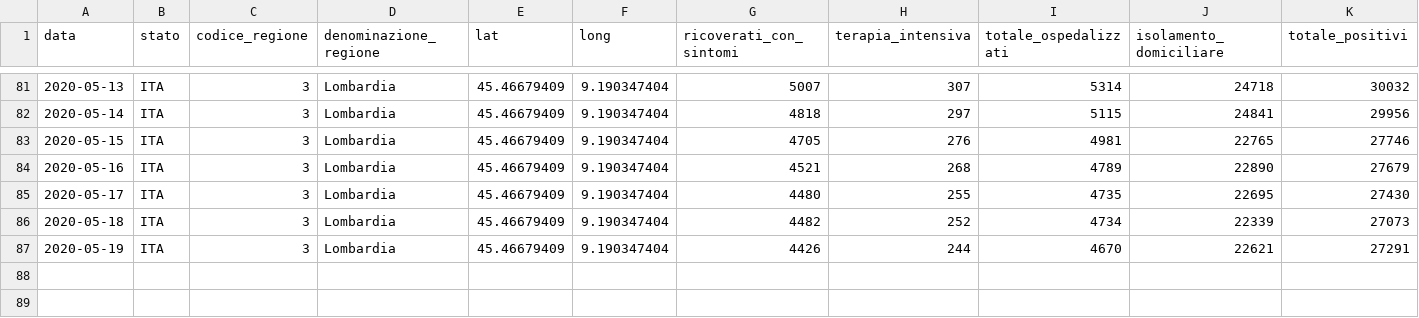
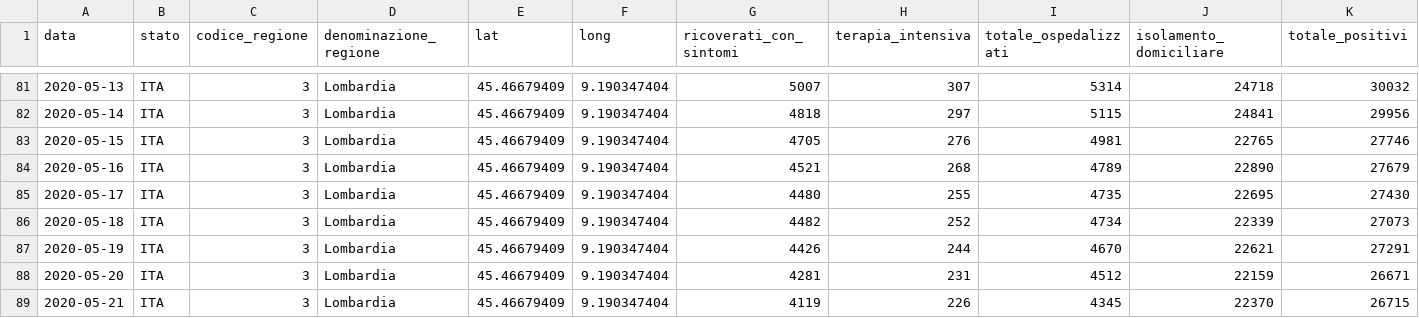
Before and after one commit to sergiocima/Report-COVID-19, a CSV file: andamento_lombardia.csv, drawn as a sheet; only a part is shown, gaps mark what is left out; rows hold the shown columns only; the diff names each change by its address in the sheet, - before the commit and + after, or states it on an @@ line.

```diff
--- a/andamento_lombardia.csv
+++ b/andamento_lombardia.csv
+row 88: 2020-05-20 | ITA | 3 | Lombardia | 45.46679409 | 9.190347404 | 4281 | 231 | 4512 | 22159 | 26671
+row 89: 2020-05-21 | ITA | 3 | Lombardia | 45.46679409 | 9.190347404 | 4119 | 226 | 4345 | 22370 | 26715
```
Also changed, not shown: andamento-italia-no-lomb.csv, casi_province_lombardia.csv, 5 other files.
